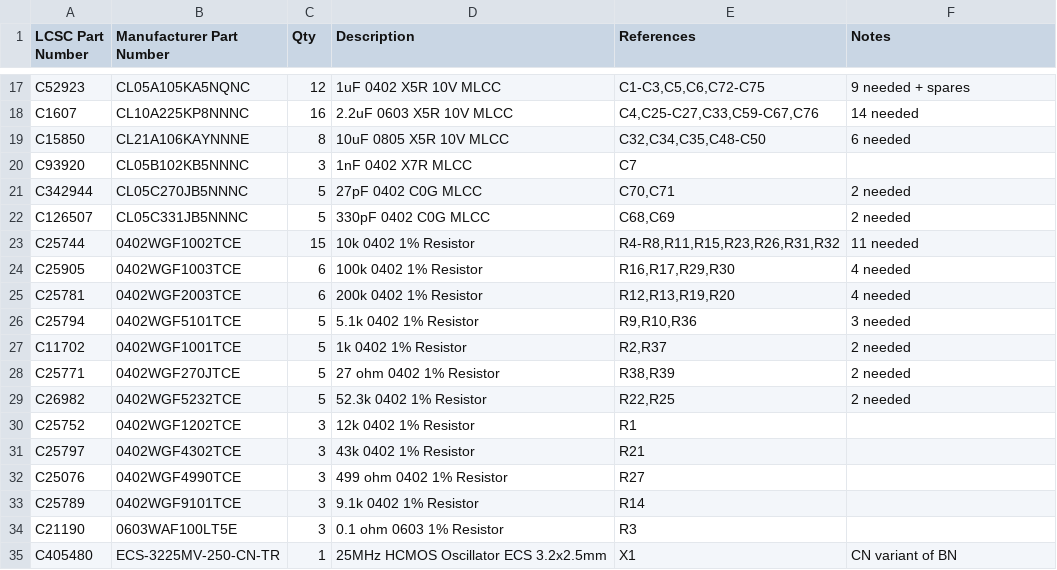
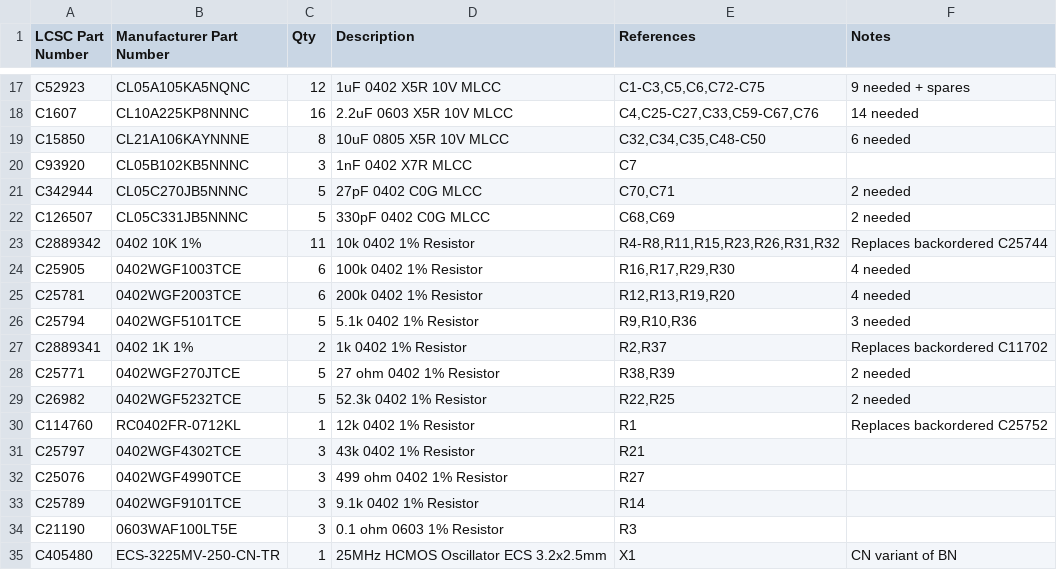
Before and after one commit to SuperCoolAlan/system76-launch, a CSV file: pcb/boms/hybrid/hybrid-lcsc.csv, drawn as a sheet; only a part is shown, gaps mark what is left out; removed rows and columns are numbered as before the commit, all else as after; the diff names each change by its address in the sheet, - before the commit and + after, or states it on an @@ line.

```diff
--- a/pcb/boms/hybrid/hybrid-lcsc.csv
+++ b/pcb/boms/hybrid/hybrid-lcsc.csv
-row 23: C25744 | 0402WGF1002TCE | 15 | 10k 0402 1% Resistor | R4-R8,R11,R15,R23,R26,R31,R32 | 11 needed
+row 23: C2889342 | 0402 10K 1% | 11 | 10k 0402 1% Resistor | R4-R8,R11,R15,R23,R26,R31,R32 | Replaces backordered C25744
-row 27: C11702 | 0402WGF1001TCE | 5 | 1k 0402 1% Resistor | R2,R37 | 2 needed
+row 27: C2889341 | 0402 1K 1% | 2 | 1k 0402 1% Resistor | R2,R37 | Replaces backordered C11702
-row 30: C25752 | 0402WGF1202TCE | 3 | 12k 0402 1% Resistor | R1
+row 30: C114760 | RC0402FR-0712KL | 1 | 12k 0402 1% Resistor | R1 | Replaces backordered C25752
```
Also changed, not shown: pcb/boms/hybrid/lcsc-import.csv, pcb/boms/hybrid/mouser.csv, 1 other file.
